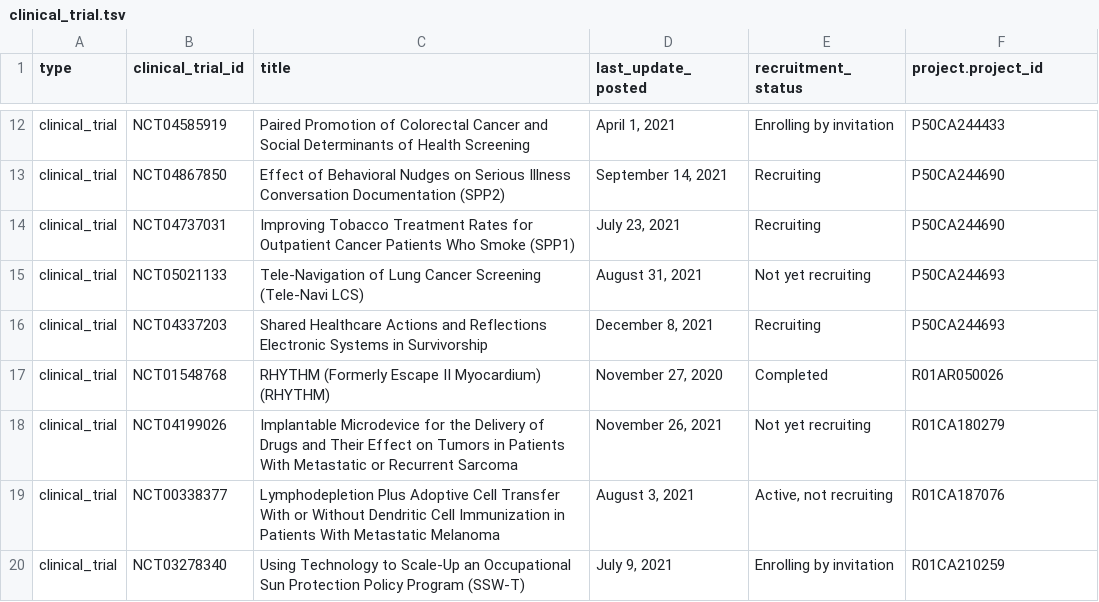
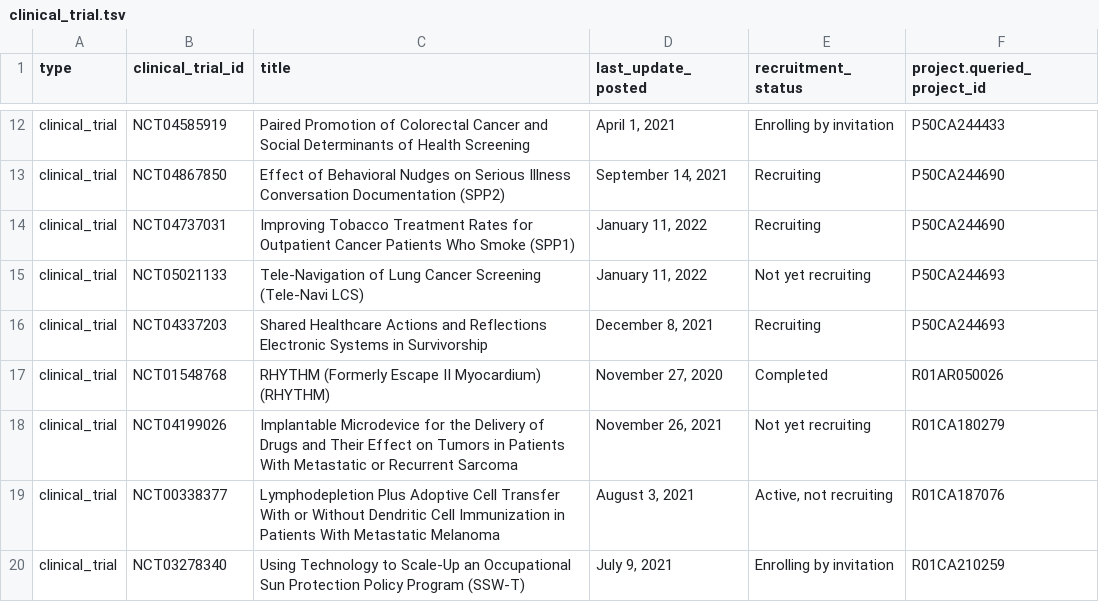
Before and after one commit to CBIIT/INS-ETL, a TSV file: data/clinical_trial.tsv, drawn as a sheet; only a part is shown, gaps mark what is left out; the diff names each change by its address in the sheet, - before the commit and + after, or states it on an @@ line.

```diff
--- a/data/clinical_trial.tsv
+++ b/data/clinical_trial.tsv
-F1: project.project_id
+F1: project.queried_project_id
-D14 (last_update_posted): July 23, 2021
+D14 (last_update_posted): January 11, 2022
-D15 (last_update_posted): August 31, 2021
+D15 (last_update_posted): January 11, 2022
```
Also changed, not shown: data/dbgap.tsv, data/geo.tsv, 1 other file.
